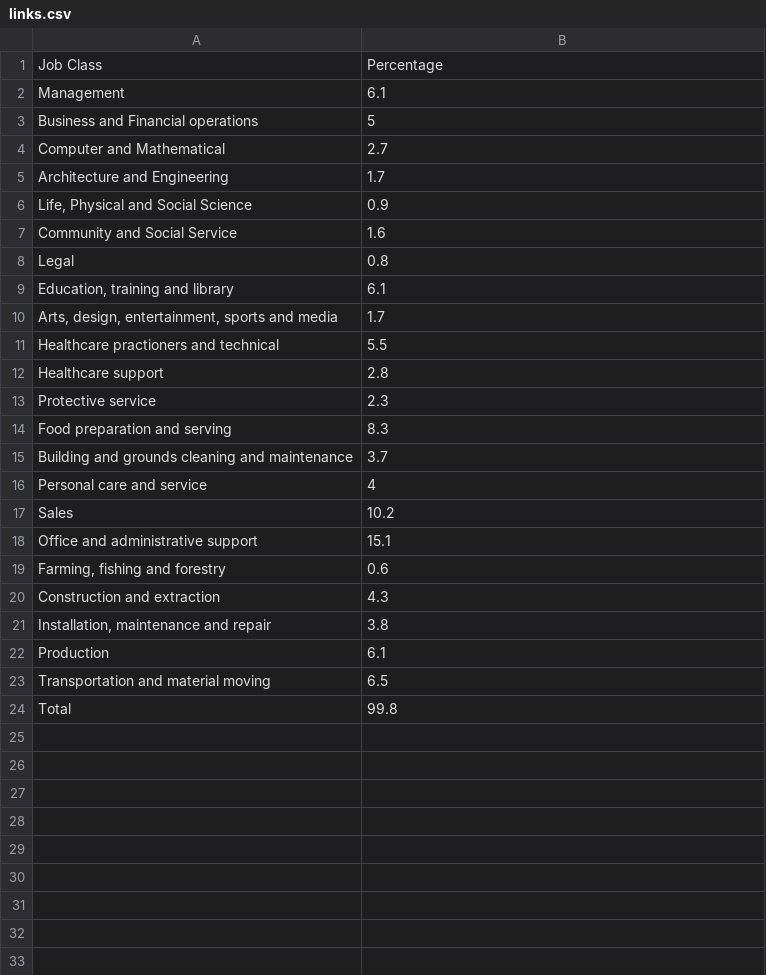
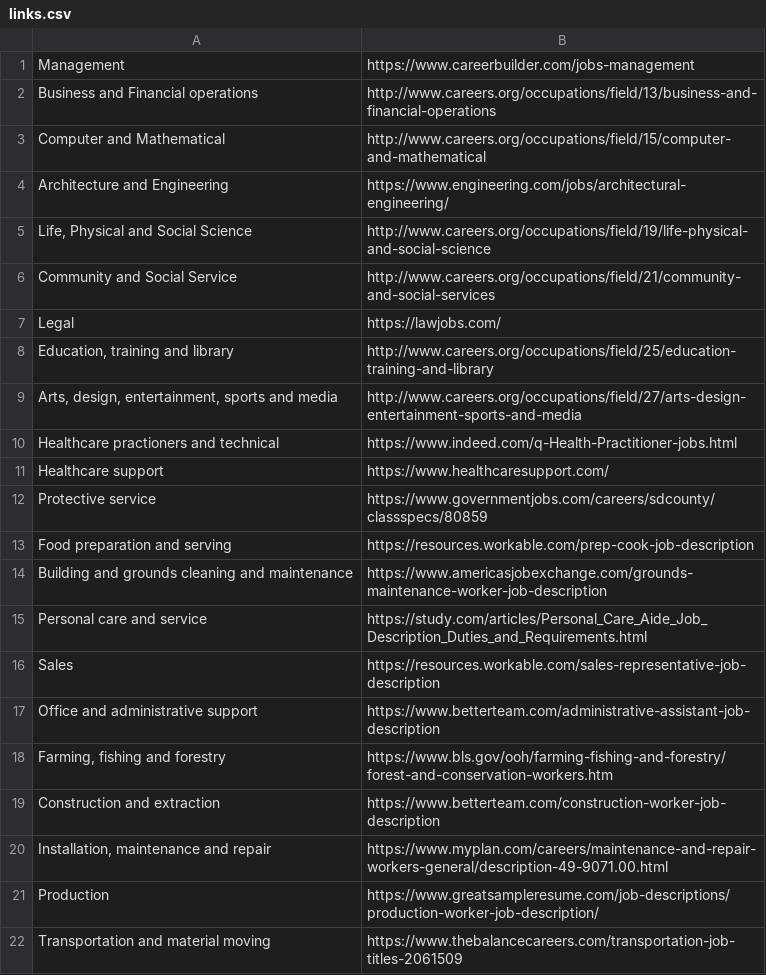
Before and after one commit to jessechen1618/python_softdev_fall, a CSV file: 10_occ/links.csv, drawn as a sheet.

```diff
--- a/10_occ/links.csv
+++ b/10_occ/links.csv
@@ -1,24 +1,22 @@
-Job Class,Percentage
-Management,6.1
-Business and Financial operations,5
-Computer and Mathematical,2.7
-Architecture and Engineering,1.7
-"Life, Physical and Social Science",0.9
-Community and Social Service,1.6
-Legal,0.8
-"Education, training and library",6.1
-"Arts, design, entertainment, sports and media",1.7
-Healthcare practioners and technical,5.5
-Healthcare support,2.8
-Protective service,2.3
-Food preparation and serving,8.3
-Building and grounds cleaning and maintenance,3.7
-Personal care and service,4
-Sales,10.2
-Office and administrative support,15.1
-"Farming, fishing and forestry",0.6
-Construction and extraction,4.3
-"Installation, maintenance and repair",3.8
-Production,6.1
-Transportation and material moving,6.5
-Total,99.8
+Management,https://www.careerbuilder.com/jobs-management
+Business and Financial operations,http://www.careers.org/occupations/field/13/business-and-financial-operations
+Computer and Mathematical,http://www.careers.org/occupations/field/15/computer-and-mathematical
+Architecture and Engineering,https://www.engineering.com/jobs/architectural-engineering/
+"Life, Physical and Social Science",http://www.careers.org/occupations/field/19/life-physical-and-social-science
+Community and Social Service,http://www.careers.org/occupations/field/21/community-and-social-services
+Legal,https://lawjobs.com/
+"Education, training and library",http://www.careers.org/occupations/field/25/education-training-and-library
+"Arts, design, entertainment, sports and media",http://www.careers.org/occupations/field/27/arts-design-entertainment-sports-and-media
+Healthcare practioners and technical,https://www.indeed.com/q-Health-Practitioner-jobs.html
+Healthcare support,https://www.healthcaresupport.com/
+Protective service,https://www.governmentjobs.com/careers/sdcounty/classspecs/80859
+Food preparation and serving,https://resources.workable.com/prep-cook-job-description
+Building and grounds cleaning and maintenance,https://www.americasjobexchange.com/grounds-maintenance-worker-job-description
+Personal care and service,https://study.com/articles/Personal_Care_Aide_Job_Description_Duties_and_Requirements.html
+Sales,https://resources.workable.com/sales-representative-job-description
+Office and administrative support,https://www.betterteam.com/administrative-assistant-job-description
+"Farming, fishing and forestry",https://www.bls.gov/ooh/farming-fishing-and-forestry/forest-and-conservation-workers.htm
+Construction and extraction,https://www.betterteam.com/construction-worker-job-description
+"Installation, maintenance and repair",https://www.myplan.com/careers/maintenance-and-repair-workers-general/description-49-9071.00.html
+Production,https://www.greatsampleresume.com/job-descriptions/production-worker-job-description/
+Transportation and material moving,https://www.thebalancecareers.com/transportation-job-titles-2061509
```
Also changed, not shown: 3 other files.
